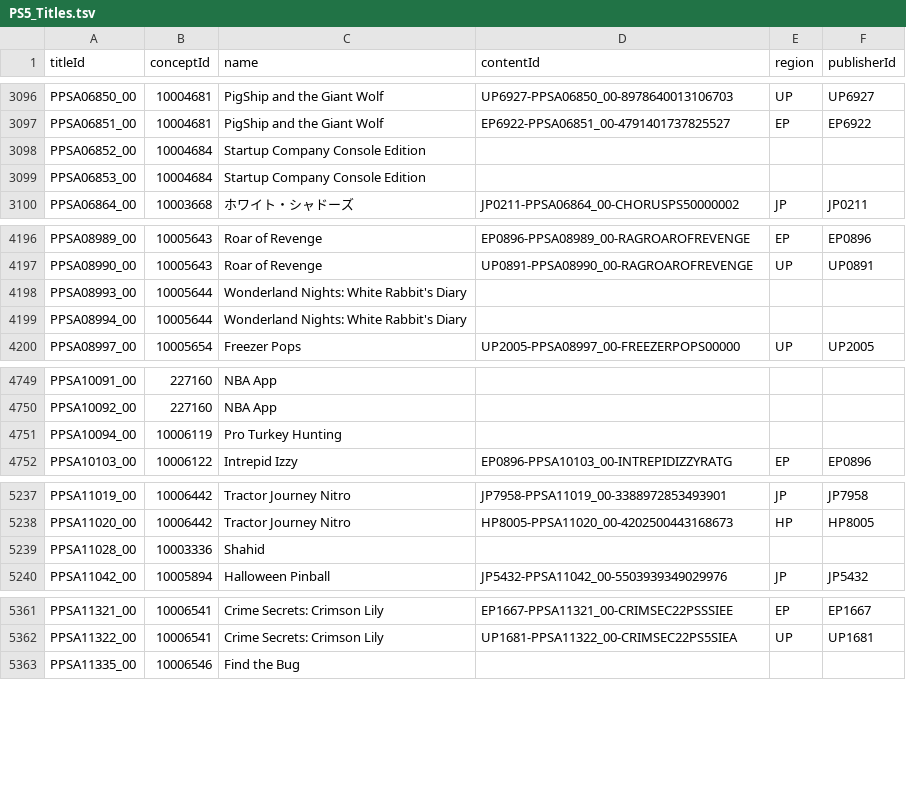
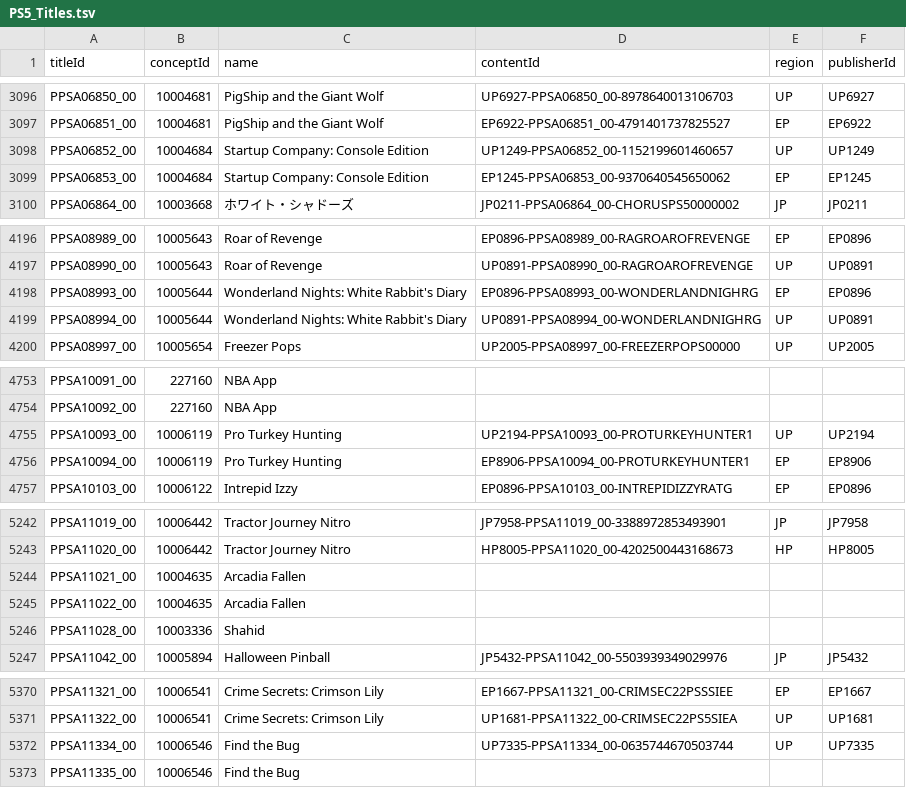
Before and after one commit to andshrew/PlayStation-Titles, a TSV file: PS5_Titles.tsv, drawn as a sheet; only a part is shown, gaps mark what is left out; the diff covers the shown part only.

```diff
--- a/PS5_Titles.tsv
+++ b/PS5_Titles.tsv
@@ -3097,4 +3097,4 @@ PPSA06850_00	10004681	PigShip and the Giant Wolf	UP6927-PPSA06850_00-89786400131
 PPSA06851_00	10004681	PigShip and the Giant Wolf	EP6922-PPSA06851_00-4791401737825527	EP	EP6922
-PPSA06852_00	10004684	Startup Company Console Edition			
-PPSA06853_00	10004684	Startup Company Console Edition			
+PPSA06852_00	10004684	Startup Company: Console Edition	UP1249-PPSA06852_00-1152199601460657	UP	UP1249
+PPSA06853_00	10004684	Startup Company: Console Edition	EP1245-PPSA06853_00-9370640545650062	EP	EP1245
 PPSA06864_00	10003668	ホワイト・シャドーズ	JP0211-PPSA06864_00-CHORUSPS50000002	JP	JP0211
@@ -4197,4 +4197,4 @@ PPSA08989_00	10005643	Roar of Revenge	EP0896-PPSA08989_00-RAGROAROFREVENGE	EP	EP
 PPSA08990_00	10005643	Roar of Revenge	UP0891-PPSA08990_00-RAGROAROFREVENGE	UP	UP0891
-PPSA08993_00	10005644	Wonderland Nights: White Rabbit's Diary			
-PPSA08994_00	10005644	Wonderland Nights: White Rabbit's Diary			
+PPSA08993_00	10005644	Wonderland Nights: White Rabbit's Diary	EP0896-PPSA08993_00-WONDERLANDNIGHRG	EP	EP0896
+PPSA08994_00	10005644	Wonderland Nights: White Rabbit's Diary	UP0891-PPSA08994_00-WONDERLANDNIGHRG	UP	UP0891
 PPSA08997_00	10005654	Freezer Pops	UP2005-PPSA08997_00-FREEZERPOPS00000	UP	UP2005
@@ -4750,3 +4754,4 @@ PPSA10091_00	227160	NBA App
 PPSA10092_00	227160	NBA App			
-PPSA10094_00	10006119	Pro Turkey Hunting			
+PPSA10093_00	10006119	Pro Turkey Hunting	UP2194-PPSA10093_00-PROTURKEYHUNTER1	UP	UP2194
+PPSA10094_00	10006119	Pro Turkey Hunting	EP8906-PPSA10094_00-PROTURKEYHUNTER1	EP	EP8906
 PPSA10103_00	10006122	Intrepid Izzy	EP0896-PPSA10103_00-INTREPIDIZZYRATG	EP	EP0896
@@ -5238,2 +5243,4 @@ PPSA11019_00	10006442	Tractor Journey Nitro	JP7958-PPSA11019_00-3388972853493901
 PPSA11020_00	10006442	Tractor Journey Nitro	HP8005-PPSA11020_00-4202500443168673	HP	HP8005
+PPSA11021_00	10004635	Arcadia Fallen			
+PPSA11022_00	10004635	Arcadia Fallen			
 PPSA11028_00	10003336	Shahid			
@@ -5362,2 +5371,3 @@ PPSA11321_00	10006541	Crime Secrets: Crimson Lily	EP1667-PPSA11321_00-CRIMSEC22P
 PPSA11322_00	10006541	Crime Secrets: Crimson Lily	UP1681-PPSA11322_00-CRIMSEC22PS5SIEA	UP	UP1681
+PPSA11334_00	10006546	Find the Bug	UP7335-PPSA11334_00-0635744670503744	UP	UP7335
 PPSA11335_00	10006546	Find the Bug			
```
Also changed, not shown: 6 added rows and 28 edited cells elsewhere in this file, PS5_Titles_by_Concept.tsv, PS5_Titles_by_Name.tsv, 32 other files.
